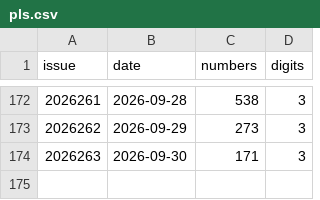
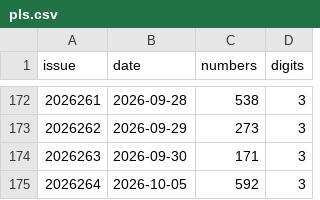
Before and after one commit to wzt0609/lottery-ai-top3, a CSV file: data/pls.csv, drawn as a sheet; only a part is shown, gaps mark what is left out.

```diff
--- a/data/pls.csv
+++ b/data/pls.csv
@@ -174 +174,2 @@ issue,date,numbers,digits
 2026263,2026-09-30,171,3
+2026264,2026-10-05,592,3
```
Also changed, not shown: data/plw.csv, 7 other files.
